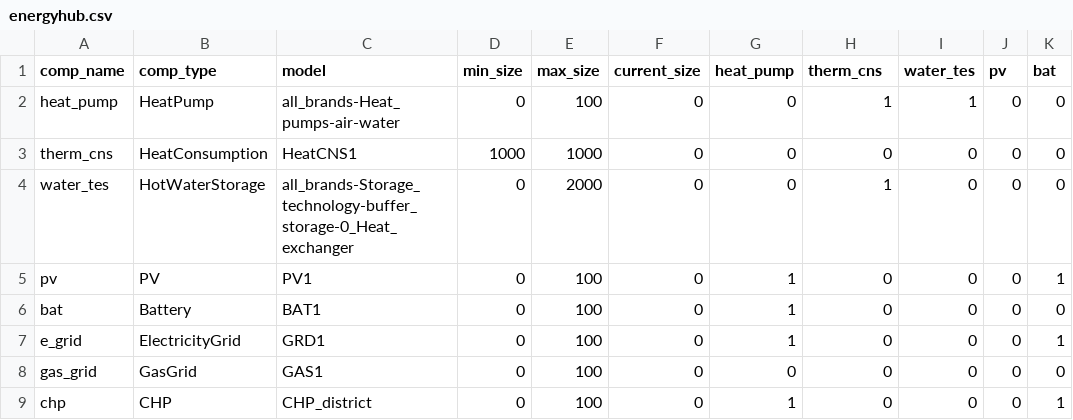
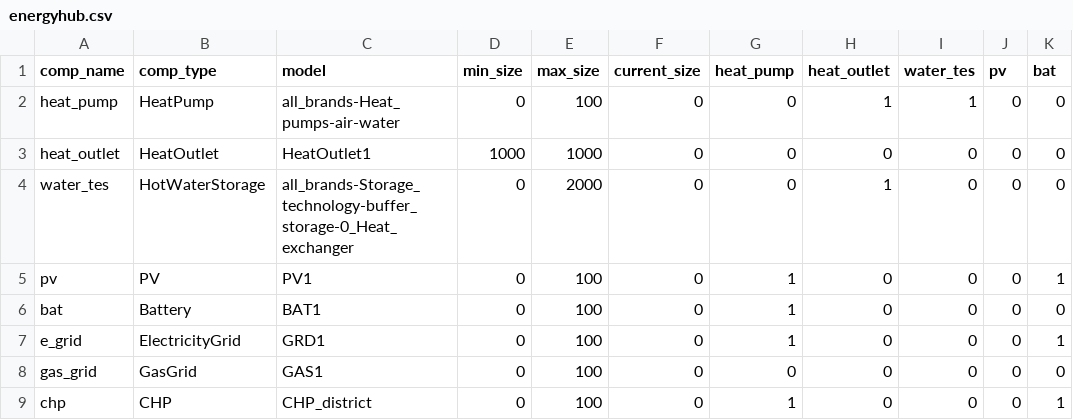
Before and after one commit to RWTH-EBC/BESDOT, a CSV file: data/topology/district_4_gen/energyhub.csv, drawn as a sheet; only a part is shown; the diff names each change by its address in the sheet, - before the commit and + after, or states it on an @@ line.

Commit message:
add component HeatOutlet for energy hub

```diff
--- a/data/topology/district_4_gen/energyhub.csv
+++ b/data/topology/district_4_gen/energyhub.csv
-H1: therm_cns
+H1: heat_outlet
-A3 (comp_name): therm_cns
+A3 (comp_name): heat_outlet
-B3 (comp_type): HeatConsumption
+B3 (comp_type): HeatOutlet
-C3 (model): HeatCNS1
+C3 (model): HeatOutlet1
```
Also changed, not shown: 1 other file.
